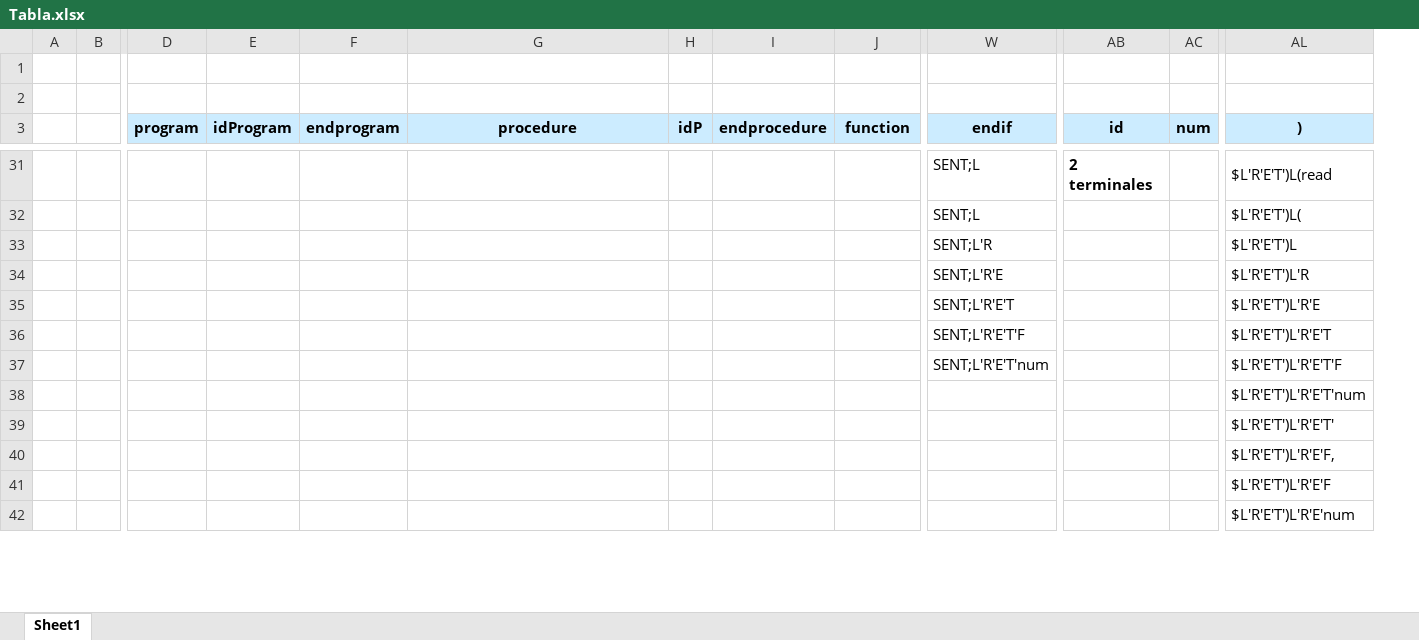
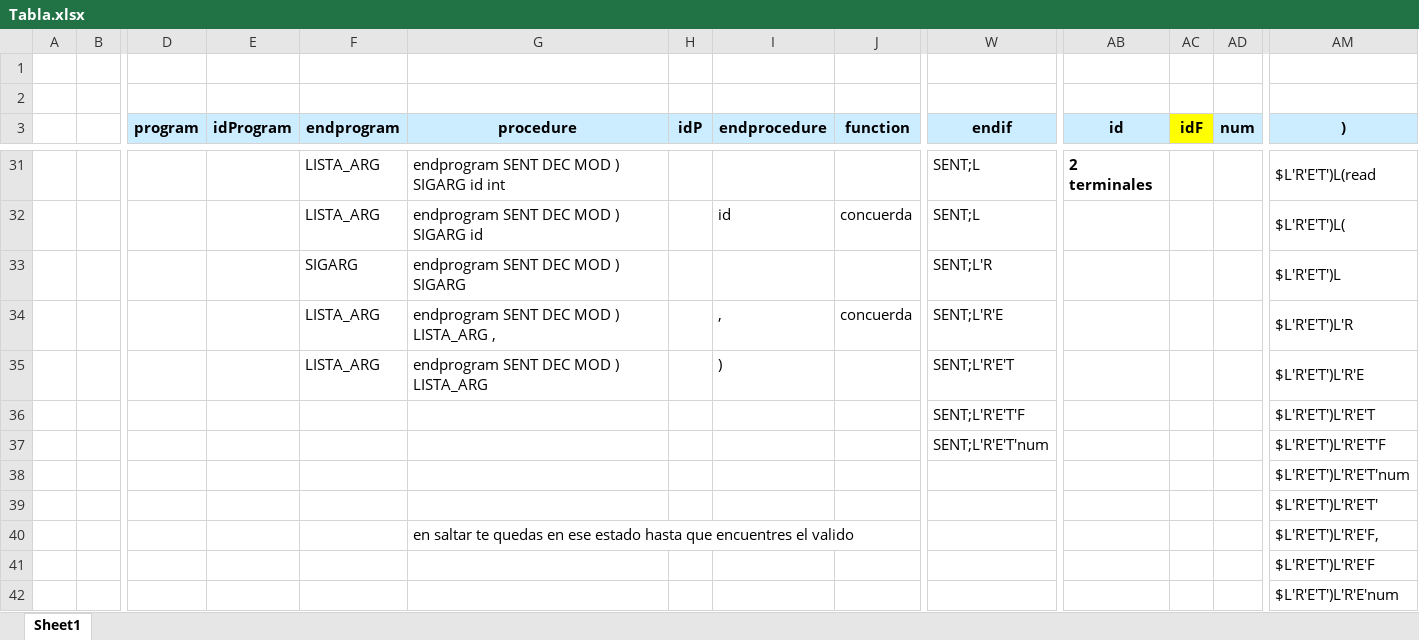
Before and after one commit to NinYuri/Compilador, an Excel workbook: Tabla.xlsx, sheet Sheet1, drawn as a sheet; only a part is shown, gaps mark what is left out; values as stored, in another font and other column widths than the file's, no borders; removed rows and columns are numbered as before the commit, all else as after; rows hold the shown columns only; the diff covers the shown part only; the diff names each change by its address in the sheet, - before the commit and + after, or states it on an @@ line.

```diff
--- a/Tabla.xlsx (sheet Sheet1)
+++ b/Tabla.xlsx (sheet Sheet1)
+column AC (idF), empty
-F31 (endprogram): (empty)
+F31 (endprogram): LISTA_ARG
-G31 (procedure): (empty)
+G31 (procedure): endprogram SENT DEC MOD ) SIGARG id int
-row 32:  |  |  |  |  |  |  |  |  | SENT;L |  |  | $L'R'E'T')L(
-row 33:  |  |  |  |  |  |  |  |  | SENT;L'R |  |  | $L'R'E'T')L
-row 34:  |  |  |  |  |  |  |  |  | SENT;L'R'E |  |  | $L'R'E'T')L'R
-row 35:  |  |  |  |  |  |  |  |  | SENT;L'R'E'T |  |  | $L'R'E'T')L'R'E
+row 32:  |  |  |  | LISTA_ARG | endprogram SENT DEC MOD ) SIGARG id |  | id | concuerda | SENT;L |  |  |  | $L'R'E'T')L(
+row 33:  |  |  |  | SIGARG | endprogram SENT DEC MOD ) SIGARG |  |  |  | SENT;L'R |  |  |  | $L'R'E'T')L
+row 34:  |  |  |  | LISTA_ARG | endprogram SENT DEC MOD ) LISTA_ARG , |  | , | concuerda | SENT;L'R'E |  |  |  | $L'R'E'T')L'R
+row 35:  |  |  |  | LISTA_ARG | endprogram SENT DEC MOD ) LISTA_ARG |  | ) |  | SENT;L'R'E'T |  |  |  | $L'R'E'T')L'R'E
-G40 (procedure): (empty)
+G40 (procedure): en saltar te quedas en ese estado hasta que encuentres el valido
```
Also changed, not shown: 4 added rows, 4 removed rows, 17 edited cells and cell formats elsewhere in this sheet, 5 other files.
